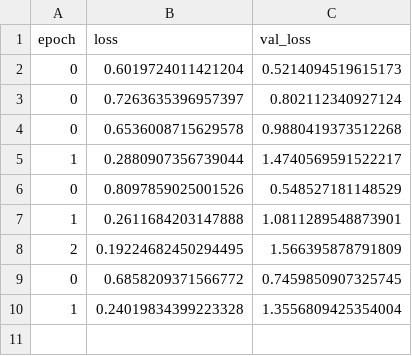
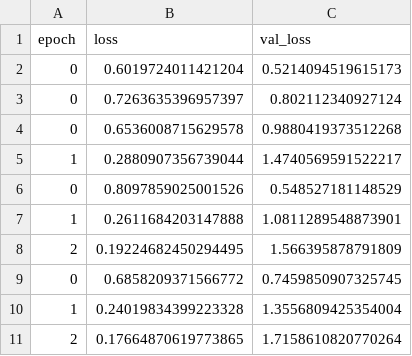
Before and after one commit to phdfar/model_segmentation, a CSV file: inception_default_b64.h5_log.csv, drawn as a sheet; the diff names each change by its address in the sheet, - before the commit and + after, or states it on an @@ line.

```diff
--- a/inception_default_b64.h5_log.csv
+++ b/inception_default_b64.h5_log.csv
+row 11: 2 | 0.17664870619773865 | 1.7158610820770264
```
